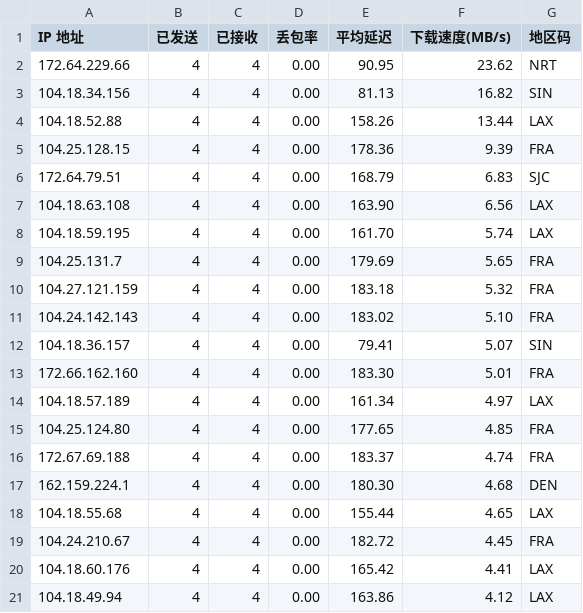
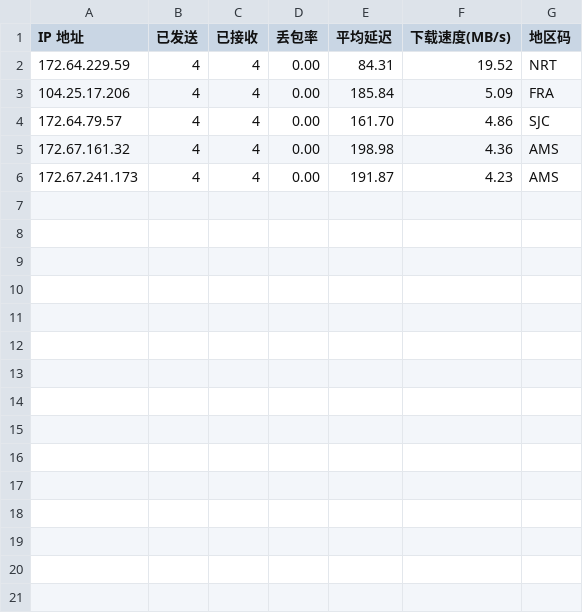
Before and after one commit to sodardyjiber/cfst-ubuntu9, a CSV file: result.csv, drawn as a sheet.

```diff
--- a/result.csv
+++ b/result.csv
@@ -1,21 +1,6 @@
 IP 地址,已发送,已接收,丢包率,平均延迟,下载速度(MB/s),地区码
-172.64.229.66,4,4,0.00,90.95,23.62,NRT
-104.18.34.156,4,4,0.00,81.13,16.82,SIN
-104.18.52.88,4,4,0.00,158.26,13.44,LAX
-104.25.128.15,4,4,0.00,178.36,9.39,FRA
-172.64.79.51,4,4,0.00,168.79,6.83,SJC
-104.18.63.108,4,4,0.00,163.90,6.56,LAX
-104.18.59.195,4,4,0.00,161.70,5.74,LAX
-104.25.131.7,4,4,0.00,179.69,5.65,FRA
-104.27.121.159,4,4,0.00,183.18,5.32,FRA
-104.24.142.143,4,4,0.00,183.02,5.10,FRA
-104.18.36.157,4,4,0.00,79.41,5.07,SIN
-172.66.162.160,4,4,0.00,183.30,5.01,FRA
-104.18.57.189,4,4,0.00,161.34,4.97,LAX
-104.25.124.80,4,4,0.00,177.65,4.85,FRA
-172.67.69.188,4,4,0.00,183.37,4.74,FRA
-162.159.224.1,4,4,0.00,180.30,4.68,DEN
-104.18.55.68,4,4,0.00,155.44,4.65,LAX
-104.24.210.67,4,4,0.00,182.72,4.45,FRA
-104.18.60.176,4,4,0.00,165.42,4.41,LAX
-104.18.49.94,4,4,0.00,163.86,4.12,LAX
+172.64.229.59,4,4,0.00,84.31,19.52,NRT
+104.25.17.206,4,4,0.00,185.84,5.09,FRA
+172.64.79.57,4,4,0.00,161.70,4.86,SJC
+172.67.161.32,4,4,0.00,198.98,4.36,AMS
+172.67.241.173,4,4,0.00,191.87,4.23,AMS
```
Also changed, not shown: result_with_location.csv, 1 other file.
